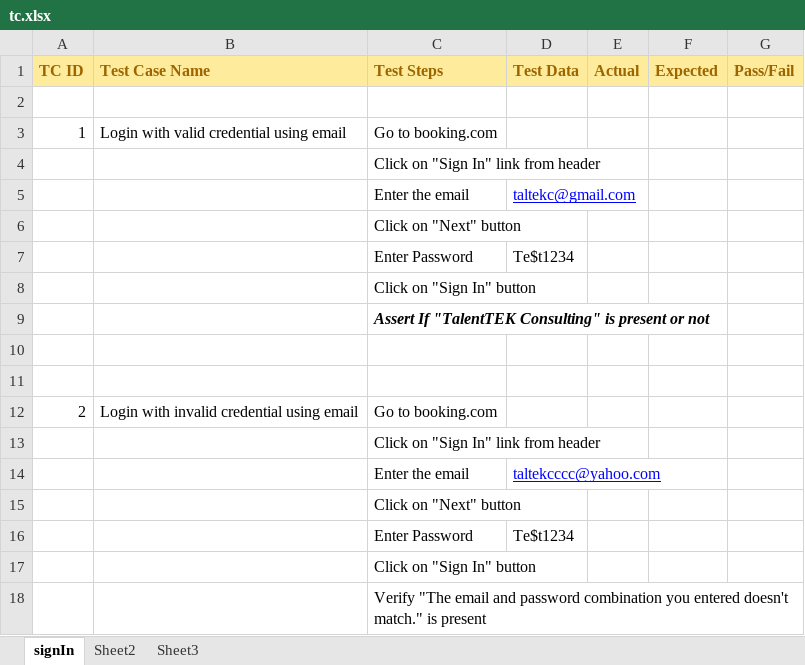
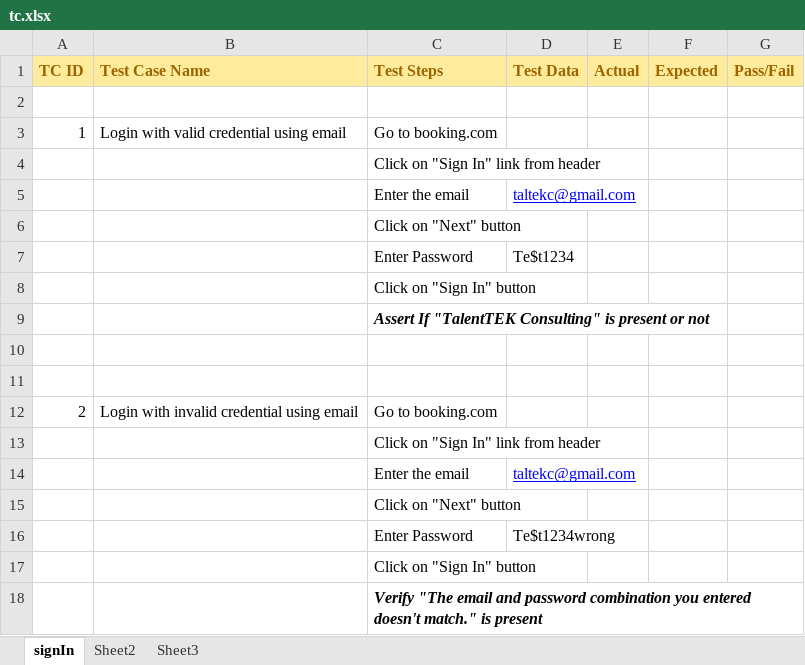
Before and after one commit to shawonfarhad/SF2020, an Excel workbook: tc.xlsx, sheet signIn, drawn as a sheet; values as stored, in another font and other column widths than the file's, no borders; the diff names each change by its address in the sheet, - before the commit and + after, or states it on an @@ line.

Commit message:
test
test

```diff
--- a/tc.xlsx (sheet signIn)
+++ b/tc.xlsx (sheet signIn)
-D14 (Test Data): taltekcccc@yahoo.com
+D14 (Test Data): taltekc@gmail.com
-D16 (Test Data): Te$t1234
+D16 (Test Data): Te$t1234wrong
@@ C18 bold: off → on, italic: off → on @@
```
Also changed, not shown: 34 other files.
